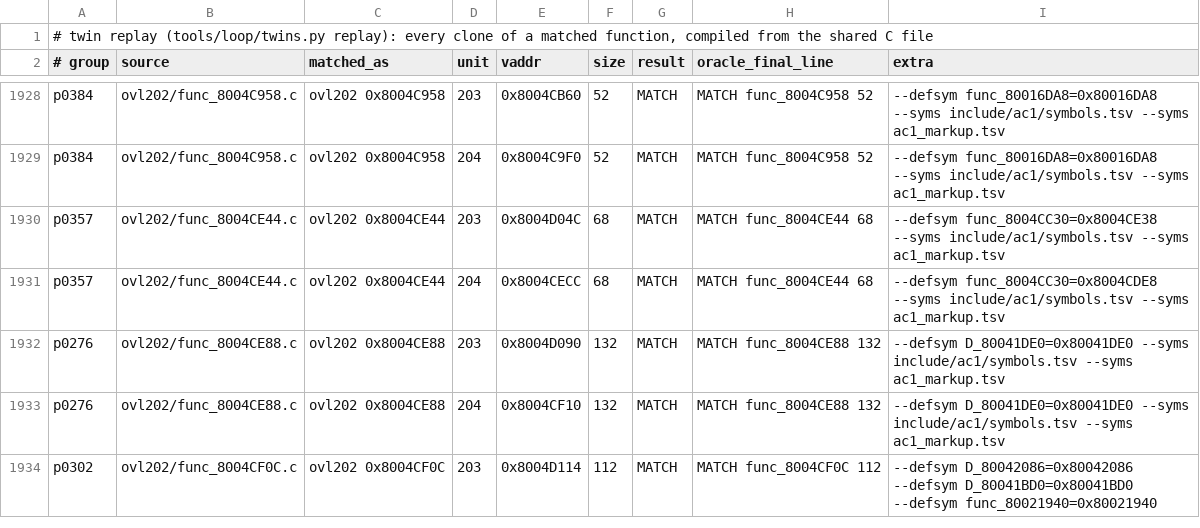
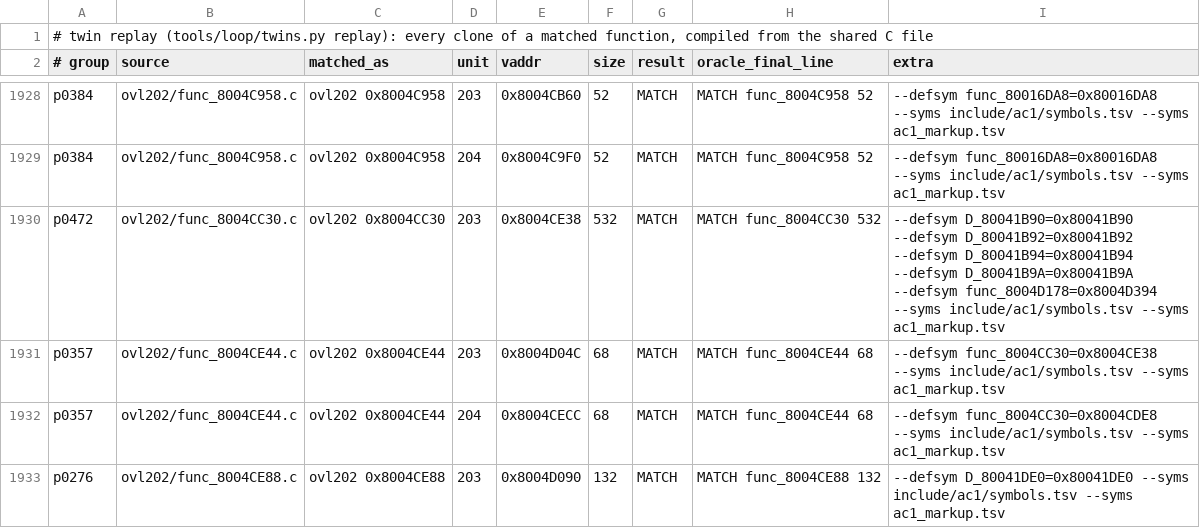
Before and after one commit to byroweb/AC1_RE, a TSV file: re/match/twin_replay.tsv, drawn as a sheet; only a part is shown, gaps mark what is left out; the shorter side is filled out with more unchanged rows.

```diff
--- a/re/match/twin_replay.tsv
+++ b/re/match/twin_replay.tsv
@@ -1929,2 +1929,3 @@ p0384	ovl202/func_8004C958.c	ovl202 0x8004C958	203	0x8004CB60	52	MATCH	MATCH fun
 p0384	ovl202/func_8004C958.c	ovl202 0x8004C958	204	0x8004C9F0	52	MATCH	MATCH func_8004C958 52	--defsym func_80016DA8=0x80016DA8 --syms include/ac1/symbols.tsv --syms ac1_markup.tsv
+p0472	ovl202/func_8004CC30.c	ovl202 0x8004CC30	203	0x8004CE38	532	MATCH	MATCH func_8004CC30 532	--defsym D_80041B90=0x80041B90 --defsym D_80041B92=0x80041B92 --defsym D_80041B94=0x80041B94 --defsym D_80041B9A=0x80041B9A --defsym func_8004D178=0x8004D394 --syms include/ac1/symbols.tsv --syms ac1_markup.tsv
 p0357	ovl202/func_8004CE44.c	ovl202 0x8004CE44	203	0x8004D04C	68	MATCH	MATCH func_8004CE44 68	--defsym func_8004CC30=0x8004CE38 --syms include/ac1/symbols.tsv --syms ac1_markup.tsv
```
Also changed, not shown: re/match/manifest.tsv, tools/loop/ledger.tsv, 1 other file.
